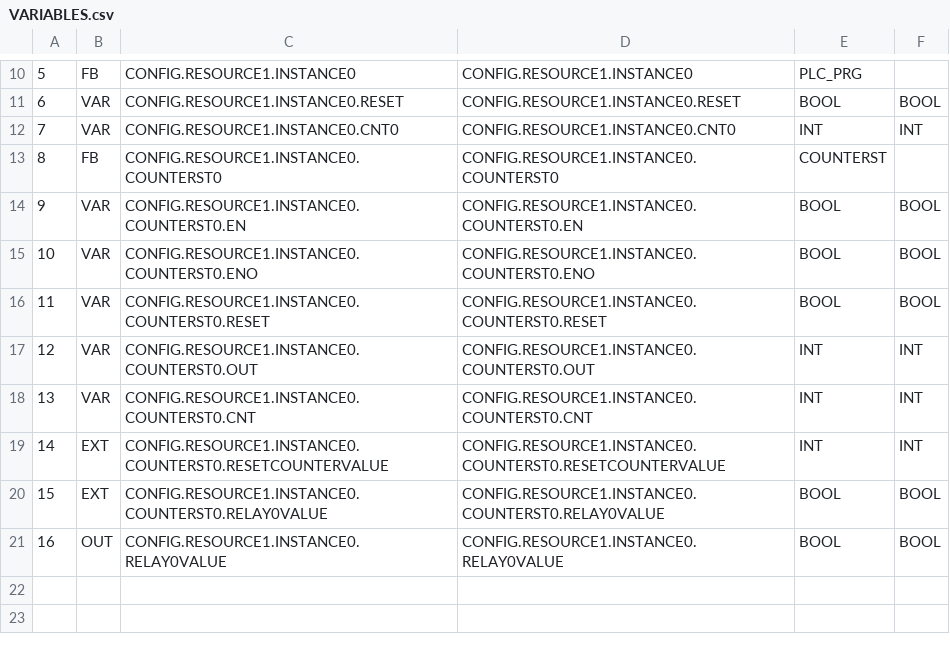
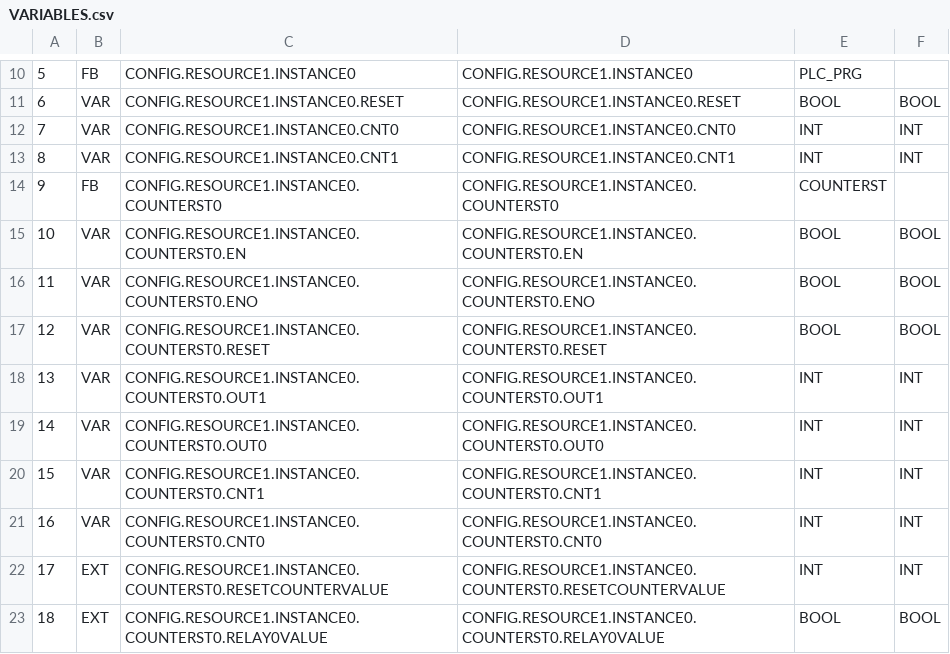
Before and after one commit to jasonleecode/OSIE, a CSV file: Beremiz/beremiz_ivan_tutorial/build/VARIABLES.csv, drawn as a sheet; only a part is shown, gaps mark what is left out; the shorter side is filled out with more unchanged rows; the diff covers the shown part only.

```diff
--- a/Beremiz/beremiz_ivan_tutorial/build/VARIABLES.csv
+++ b/Beremiz/beremiz_ivan_tutorial/build/VARIABLES.csv
@@ -12,10 +12,12 @@
 7;VAR;CONFIG.RESOURCE1.INSTANCE0.CNT0;CONFIG.RESOURCE1.INSTANCE0.CNT0;INT;INT;
-8;FB;CONFIG.RESOURCE1.INSTANCE0.COUNTERST0;CONFIG.RESOURCE1.INSTANCE0.COUNTERST0;COUNTERST;;
-9;VAR;CONFIG.RESOURCE1.INSTANCE0.COUNTERST0.EN;CONFIG.RESOURCE1.INSTANCE0.COUNTERST0.EN;BOOL;BOOL;
-10;VAR;CONFIG.RESOURCE1.INSTANCE0.COUNTERST0.ENO;CONFIG.RESOURCE1.INSTANCE0.COUNTERST0.ENO;BOOL;BOOL;
-11;VAR;CONFIG.RESOURCE1.INSTANCE0.COUNTERST0.RESET;CONFIG.RESOURCE1.INSTANCE0.COUNTERST0.RESET;BOOL;BOOL;
-12;VAR;CONFIG.RESOURCE1.INSTANCE0.COUNTERST0.OUT;CONFIG.RESOURCE1.INSTANCE0.COUNTERST0.OUT;INT;INT;
-13;VAR;CONFIG.RESOURCE1.INSTANCE0.COUNTERST0.CNT;CONFIG.RESOURCE1.INSTANCE0.COUNTERST0.CNT;INT;INT;
-14;EXT;CONFIG.RESOURCE1.INSTANCE0.COUNTERST0.RESETCOUNTERVALUE;CONFIG.RESOURCE1.INSTANCE0.COUNTERST0.RESETCOUNTERVALUE;INT;INT;
-15;EXT;CONFIG.RESOURCE1.INSTANCE0.COUNTERST0.RELAY0VALUE;CONFIG.RESOURCE1.INSTANCE0.COUNTERST0.RELAY0VALUE;BOOL;BOOL;
-16;OUT;CONFIG.RESOURCE1.INSTANCE0.RELAY0VALUE;CONFIG.RESOURCE1.INSTANCE0.RELAY0VALUE;BOOL;BOOL;
+8;VAR;CONFIG.RESOURCE1.INSTANCE0.CNT1;CONFIG.RESOURCE1.INSTANCE0.CNT1;INT;INT;
+9;FB;CONFIG.RESOURCE1.INSTANCE0.COUNTERST0;CONFIG.RESOURCE1.INSTANCE0.COUNTERST0;COUNTERST;;
+10;VAR;CONFIG.RESOURCE1.INSTANCE0.COUNTERST0.EN;CONFIG.RESOURCE1.INSTANCE0.COUNTERST0.EN;BOOL;BOOL;
+11;VAR;CONFIG.RESOURCE1.INSTANCE0.COUNTERST0.ENO;CONFIG.RESOURCE1.INSTANCE0.COUNTERST0.ENO;BOOL;BOOL;
+12;VAR;CONFIG.RESOURCE1.INSTANCE0.COUNTERST0.RESET;CONFIG.RESOURCE1.INSTANCE0.COUNTERST0.RESET;BOOL;BOOL;
+13;VAR;CONFIG.RESOURCE1.INSTANCE0.COUNTERST0.OUT1;CONFIG.RESOURCE1.INSTANCE0.COUNTERST0.OUT1;INT;INT;
+14;VAR;CONFIG.RESOURCE1.INSTANCE0.COUNTERST0.OUT0;CONFIG.RESOURCE1.INSTANCE0.COUNTERST0.OUT0;INT;INT;
+15;VAR;CONFIG.RESOURCE1.INSTANCE0.COUNTERST0.CNT1;CONFIG.RESOURCE1.INSTANCE0.COUNTERST0.CNT1;INT;INT;
+16;VAR;CONFIG.RESOURCE1.INSTANCE0.COUNTERST0.CNT0;CONFIG.RESOURCE1.INSTANCE0.COUNTERST0.CNT0;INT;INT;
+17;EXT;CONFIG.RESOURCE1.INSTANCE0.COUNTERST0.RESETCOUNTERVALUE;CONFIG.RESOURCE1.INSTANCE0.COUNTERST0.RESETCOUNTERVALUE;INT;INT;
+18;EXT;CONFIG.RESOURCE1.INSTANCE0.COUNTERST0.RELAY0VALUE;CONFIG.RESOURCE1.INSTANCE0.COUNTERST0.RELAY0VALUE;BOOL;BOOL;
```
Also changed, not shown: 3 added rows elsewhere in this file, 17 other files.
